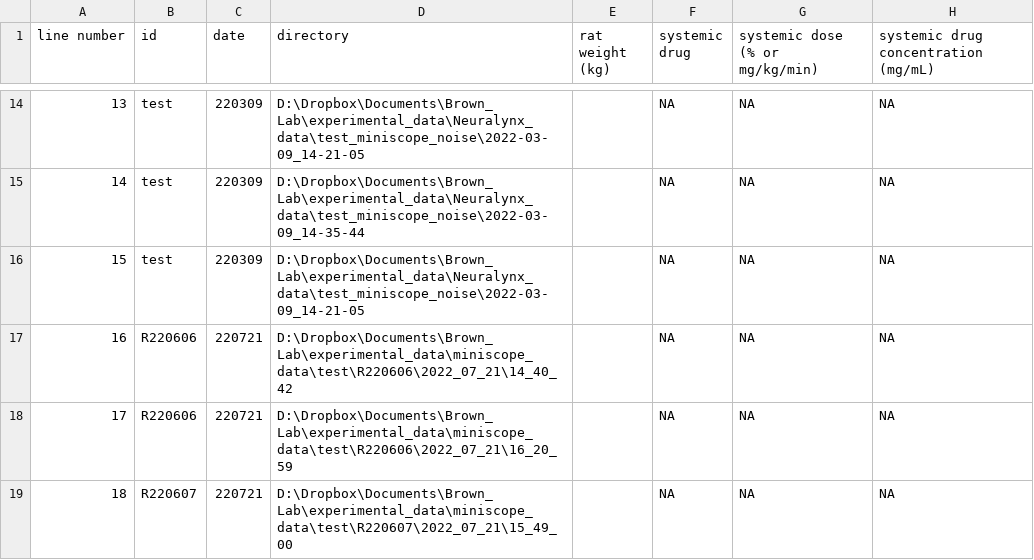
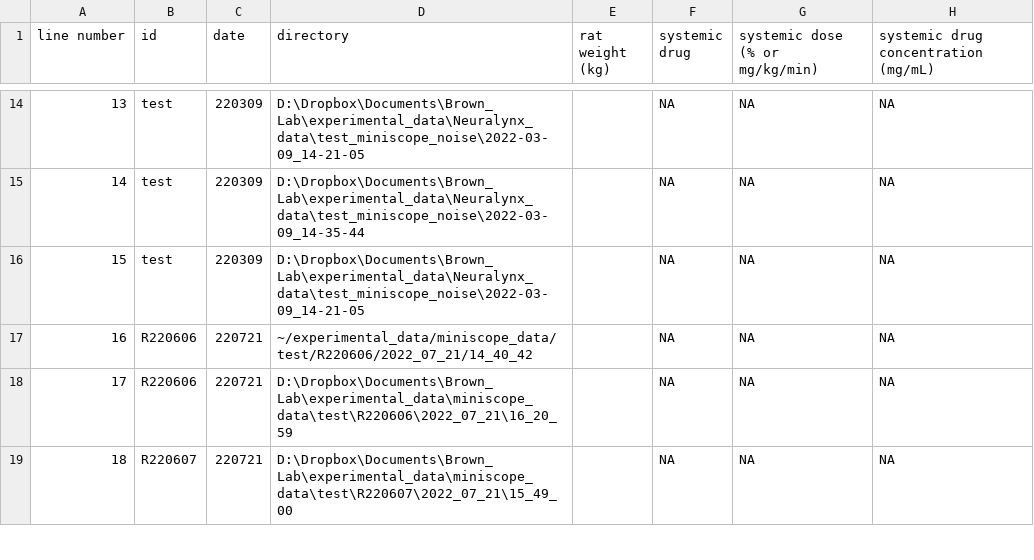
Before and after one commit to reedpen/ace, a CSV file: experiments.csv, drawn as a sheet; only a part is shown, gaps mark what is left out; the diff names each change by its address in the sheet, - before the commit and + after, or states it on an @@ line.

```diff
--- a/experiments.csv
+++ b/experiments.csv
-D17 (directory): D:\Dropbox\Documents\Brown_Lab\experimental_data\miniscope_data\test\R220606\2022_07_21\14_40_42
+D17 (directory): ~/experimental_data/miniscope_data/test/R220606/2022_07_21/14_40_42
```
Also changed, not shown: analysis_parameters.csv, 2 other files.
